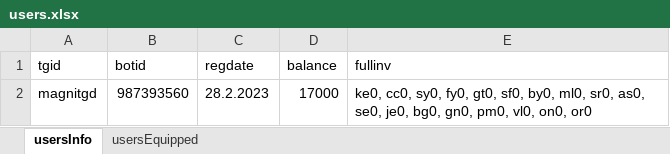
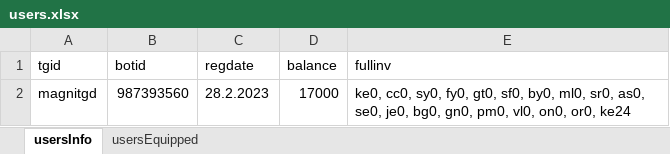
Before and after one commit to MaGNitGD/valoshopbot, an Excel workbook: ValoShop/users.xlsx, sheet usersInfo, drawn as a sheet; values as stored, in another font and other column widths than the file's, no borders; the diff names each change by its address in the sheet, - before the commit and + after, or states it on an @@ line.

```diff
--- a/ValoShop/users.xlsx (sheet usersInfo)
+++ b/ValoShop/users.xlsx (sheet usersInfo)
-E2 (fullinv): …vl0, on0, or0
+E2 (fullinv): …vl0, on0, or0, ke24
```
Also changed, not shown: ValoShop/skins.xlsx, 1 other file.
